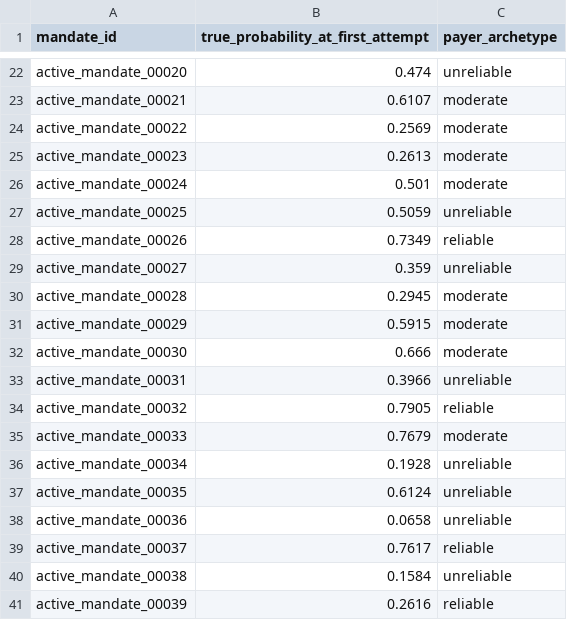
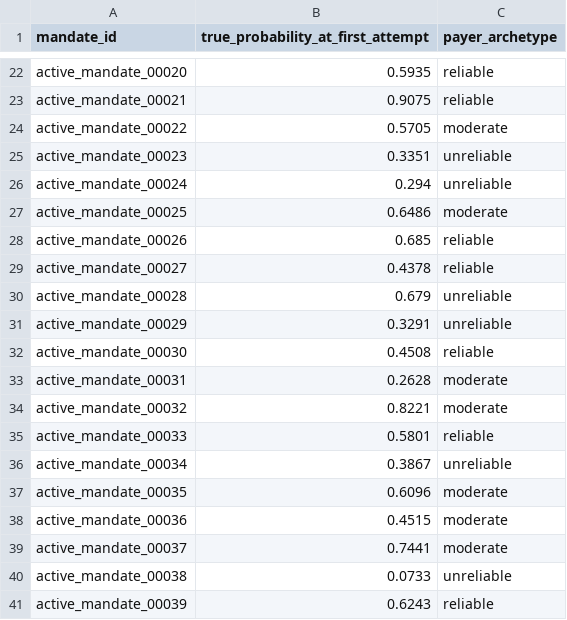
Before and after one commit to Mohit08-08/MandateIQ, a CSV file: data/active_batch_hidden_outcomes.csv, drawn as a sheet; only a part is shown, gaps mark what is left out; the diff covers the shown part only; the diff names each change by its address in the sheet, - before the commit and + after, or states it on an @@ line.

```diff
--- a/data/active_batch_hidden_outcomes.csv
+++ b/data/active_batch_hidden_outcomes.csv
-B22: 0.474
+B22: 0.5935
-C22 (payer_archetype): unreliable
+C22 (payer_archetype): reliable
-B23: 0.6107
+B23: 0.9075
-C23 (payer_archetype): moderate
+C23 (payer_archetype): reliable
-B24: 0.2569
+B24: 0.5705
-B25: 0.2613
+B25: 0.3351
-C25:C26 (payer_archetype): moderate
+C25:C26 (payer_archetype): unreliable
-B26: 0.501
+B26: 0.294
-B27: 0.5059
+B27: 0.6486
-C27 (payer_archetype): unreliable
+C27 (payer_archetype): moderate
-B28: 0.7349
+B28: 0.685
-B29: 0.359
+B29: 0.4378
-C29 (payer_archetype): unreliable
+C29 (payer_archetype): reliable
-B30: 0.2945
+B30: 0.679
-C30:C31 (payer_archetype): moderate
+C30:C31 (payer_archetype): unreliable
-B31: 0.5915
+B31: 0.3291
-B32: 0.666
+B32: 0.4508
-C32 (payer_archetype): moderate
+C32 (payer_archetype): reliable
-B33: 0.3966
+B33: 0.2628
-C33 (payer_archetype): unreliable
+C33 (payer_archetype): moderate
-B34: 0.7905
+B34: 0.8221
-C34 (payer_archetype): reliable
+C34 (payer_archetype): moderate
-B35: 0.7679
+B35: 0.5801
-C35 (payer_archetype): moderate
+C35 (payer_archetype): reliable
-B36: 0.1928
+B36: 0.3867
-B37: 0.6124
+B37: 0.6096
-C37:C38 (payer_archetype): unreliable
+C37:C38 (payer_archetype): moderate
-B38: 0.0658
+B38: 0.4515
-B39: 0.7617
+B39: 0.7441
-C39 (payer_archetype): reliable
+C39 (payer_archetype): moderate
-B40: 0.1584
+B40: 0.0733
-B41: 0.2616
+B41: 0.6243
```
Also changed, not shown: 65 edited cells elsewhere in this file, data/active_batch.csv, data/mandate_retry_history.csv, 17 other files.
